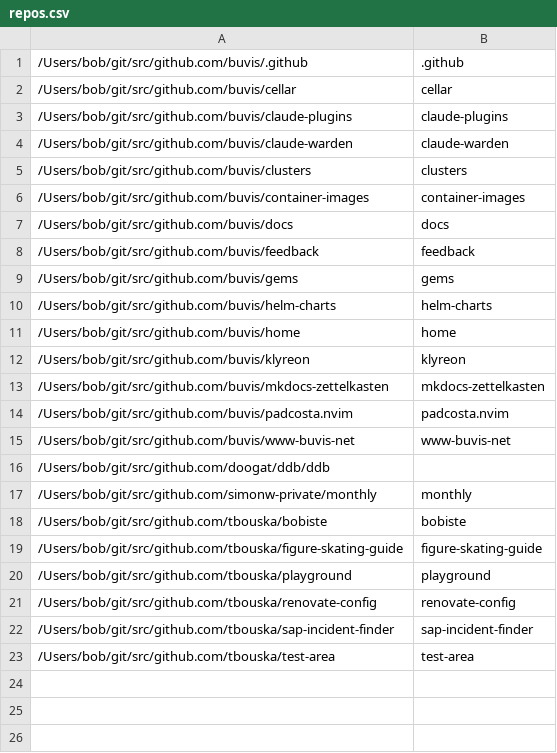
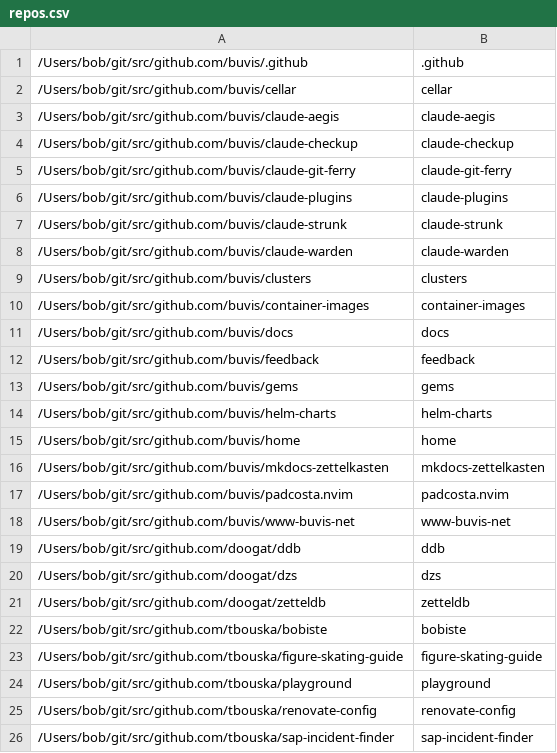
Before and after one commit to buvis/home, a CSV file: .config/gita/repos.csv, drawn as a sheet; only a part is shown; the shorter side is filled out with more unchanged rows.

Commit message:
chore(gita): refresh tracked repo list
Add claude plugin repos (aegis, checkup, git-ferry, strunk) and doogat dzs/zetteldb; fix the malformed ddb entry; drop klyreon and simonw-private/monthly.

```diff
--- a/.config/gita/repos.csv
+++ b/.config/gita/repos.csv
@@ -2,3 +2,7 @@
 /Users/bob/git/src/github.com/buvis/cellar,cellar,,
+/Users/bob/git/src/github.com/buvis/claude-aegis,claude-aegis,,
+/Users/bob/git/src/github.com/buvis/claude-checkup,claude-checkup,,
+/Users/bob/git/src/github.com/buvis/claude-git-ferry,claude-git-ferry,,
 /Users/bob/git/src/github.com/buvis/claude-plugins,claude-plugins,,
+/Users/bob/git/src/github.com/buvis/claude-strunk,claude-strunk,,
 /Users/bob/git/src/github.com/buvis/claude-warden,claude-warden,,
@@ -11,3 +15,2 @@
 /Users/bob/git/src/github.com/buvis/home,home,,
-/Users/bob/git/src/github.com/buvis/klyreon,klyreon,,
 /Users/bob/git/src/github.com/buvis/mkdocs-zettelkasten,mkdocs-zettelkasten,,
@@ -15,4 +18,5 @@
 /Users/bob/git/src/github.com/buvis/www-buvis-net,www-buvis-net,,
-/Users/bob/git/src/github.com/doogat/ddb/ddb,,
-/Users/bob/git/src/github.com/simonw-private/monthly,monthly,,
+/Users/bob/git/src/github.com/doogat/ddb,ddb,,
+/Users/bob/git/src/github.com/doogat/dzs,dzs,,
+/Users/bob/git/src/github.com/doogat/zetteldb,zetteldb,,
 /Users/bob/git/src/github.com/tbouska/bobiste,bobiste,,
```
